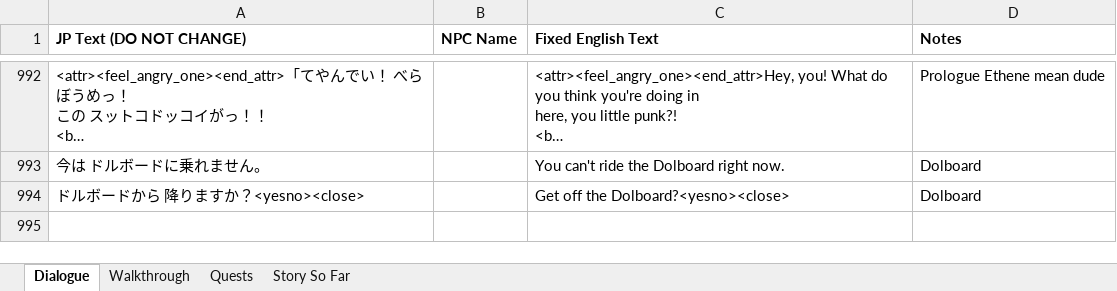
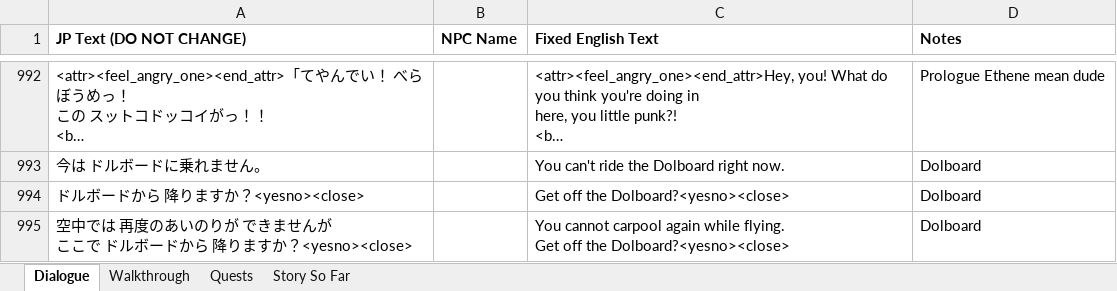
Before and after one commit to dqx-translation-project/dqx-custom-translations, an Excel workbook: csv/merge.xlsx, sheet Dialogue, drawn as a sheet; only a part is shown, gaps mark what is left out; long unchanged cells end in …; values as stored, in another font and other column widths than the file's, no borders; charts and pictures not drawn; ↵ is a line break in a cell; the diff names each change by its address in the sheet, - before the commit and + after, or states it on an @@ line.

```diff
--- a/csv/merge.xlsx (sheet Dialogue)
+++ b/csv/merge.xlsx (sheet Dialogue)
+row 995: 空中では 再度のあいのりが できませんが ↵ ここで ドルボードから 降りますか？<yesno><close> |  | You cannot carpool again while flying. ↵ Get off the Dolboard?<yesno><close> | Dolboard
```
Also changed, not shown: sheet Story So Far, 1 other file.
